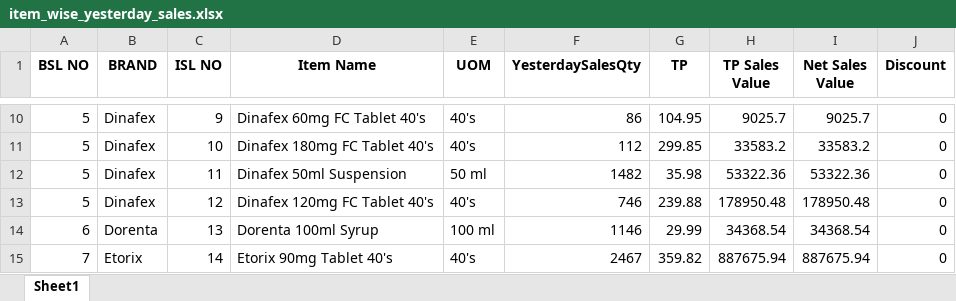
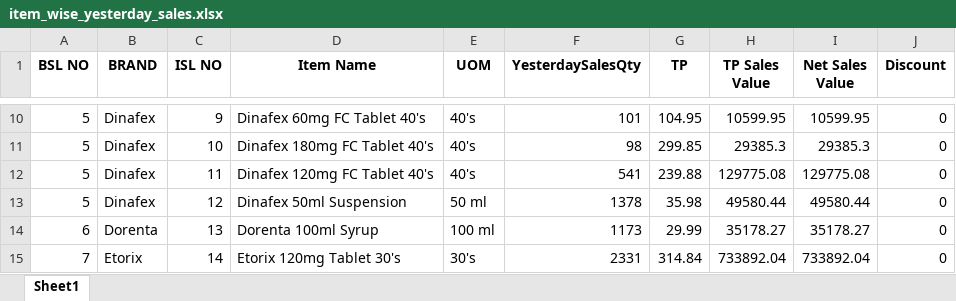
Before and after one commit to RoyelBee/GPM_new, an Excel workbook: Data/item_wise_yesterday_sales.xlsx, sheet Sheet1, drawn as a sheet; only a part is shown, gaps mark what is left out; values as stored, in another font and other column widths than the file's, no borders; the diff covers the shown part only; the diff names each change by its address in the sheet, - before the commit and + after, or states it on an @@ line.

```diff
--- a/Data/item_wise_yesterday_sales.xlsx (sheet Sheet1)
+++ b/Data/item_wise_yesterday_sales.xlsx (sheet Sheet1)
-F10 (YesterdaySalesQty): 86
+F10 (YesterdaySalesQty): 101
-H10 (TP Sales Value): 9025.7
+H10 (TP Sales Value): 10599.95
-I10 (Net Sales Value): 9025.7
+I10 (Net Sales Value): 10599.95
-F11 (YesterdaySalesQty): 112
+F11 (YesterdaySalesQty): 98
-H11 (TP Sales Value): 33583.2
+H11 (TP Sales Value): 29385.3
-I11 (Net Sales Value): 33583.2
+I11 (Net Sales Value): 29385.3
-D12 (Item Name): Dinafex 50ml Suspension
+D12 (Item Name): Dinafex 120mg FC Tablet 40's
-E12 (UOM): 50 ml
+E12 (UOM): 40's
-F12 (YesterdaySalesQty): 1482
+F12 (YesterdaySalesQty): 541
-G12 (TP): 35.98
+G12 (TP): 239.88
-H12 (TP Sales Value): 53322.36
+H12 (TP Sales Value): 129775.08
-I12 (Net Sales Value): 53322.36
+I12 (Net Sales Value): 129775.08
-D13 (Item Name): Dinafex 120mg FC Tablet 40's
+D13 (Item Name): Dinafex 50ml Suspension
-E13 (UOM): 40's
+E13 (UOM): 50 ml
-F13 (YesterdaySalesQty): 746
+F13 (YesterdaySalesQty): 1378
-G13 (TP): 239.88
+G13 (TP): 35.98
-H13 (TP Sales Value): 178950.48
+H13 (TP Sales Value): 49580.44
-I13 (Net Sales Value): 178950.48
+I13 (Net Sales Value): 49580.44
-F14 (YesterdaySalesQty): 1146
+F14 (YesterdaySalesQty): 1173
-H14 (TP Sales Value): 34368.54
+H14 (TP Sales Value): 35178.27
-I14 (Net Sales Value): 34368.54
+I14 (Net Sales Value): 35178.27
-D15 (Item Name): Etorix 90mg Tablet 40's
+D15 (Item Name): Etorix 120mg Tablet 30's
-E15 (UOM): 40's
+E15 (UOM): 30's
-F15 (YesterdaySalesQty): 2467
+F15 (YesterdaySalesQty): 2331
-G15 (TP): 359.82
+G15 (TP): 314.84
-H15 (TP Sales Value): 887675.94
+H15 (TP Sales Value): 733892.04
-I15 (Net Sales Value): 887675.94
+I15 (Net Sales Value): 733892.04
```
Also changed, not shown: 1 added row and 410 edited cells elsewhere in this sheet, Data/Sales_and_Stock.xlsx, Data/branch_wise_aging_stock.xlsx, 17 other files.
